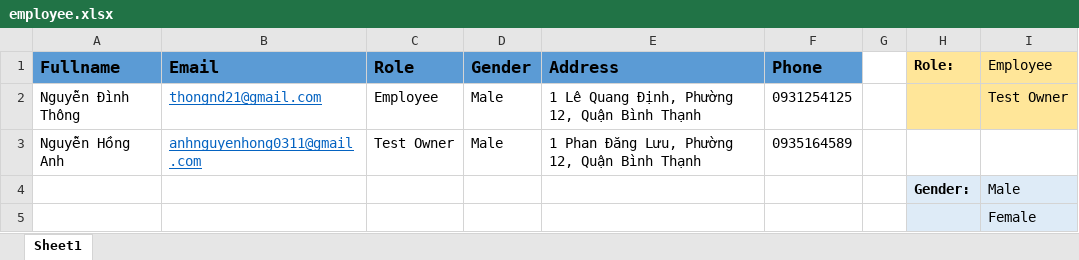
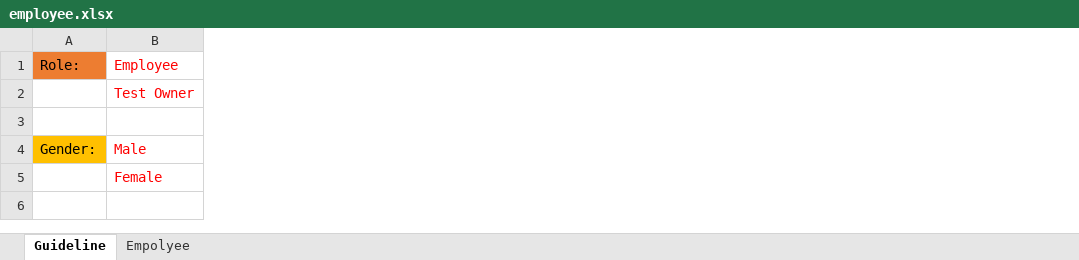
Before and after one commit to hainv200697/deverate-frontend, an Excel workbook: src/assets/file/employee.xlsx, sheet Guideline, drawn as a sheet; values as stored, in another font and other column widths than the file's, no borders; table styles not drawn; removed rows and columns are numbered as before the commit, all else as after; the diff names each change by its address in the sheet, - before the commit and + after, or states it on an @@ line.

Commit message:
update excel template and gui

```diff
--- a/src/assets/file/employee.xlsx (sheet Guideline)
+++ b/src/assets/file/employee.xlsx (sheet Guideline)
-sheet tab: Sheet1
+sheet tab: Guideline
+sheet tab: Empolyee
-column A, rows 1-3: Fullname | Nguyễn Đình Thông | Nguyễn Hồng Anh
-column B, rows 1-3: Email | thongnd21@gmail.com | anhnguyenhong0311@gmail.com
-column C, rows 1-3: Role | Employee | Test Owner
-column D, rows 1-3: Gender | Male | Male
-column E, rows 1-3: Address | 1 Lê Quang Định, Phường 12, Quận Bình Thạnh | 1 Phan Đăng Lưu, Phường 12, Quận Bình Thạnh
-column F, rows 1-3: Phone | 0931254125 | 0935164589
-column G, empty
@@ A1 bold: on → off, fill: #FFE699 → #ED7D31 @@
-B1 fill: #FFE699
+B1 fill: none
-B1:B2 text colour: black
+B1:B2 text colour: #FF0000
-A2:B2 fill: #FFE699
+A2:B2 fill: none
-row 3: Nguyễn Hồng Anh | anhnguyenhong0311@gmail.com | Test Owner | Male | 1 Phan Đăng Lưu, Phường 12, Quận Bình Thạnh | 0935164589
+row 3: (empty)
@@ A4 fill: #DEEBF7 → #FFC000, bold: on → off @@
-B4:B5 text colour: black
+B4:B5 text colour: #FF0000
-B4 fill: #DEEBF7
+B4 fill: none
-A5:B5 fill: #DEEBF7
+A5:B5 fill: none
```
Also changed, not shown: 11 other files.
